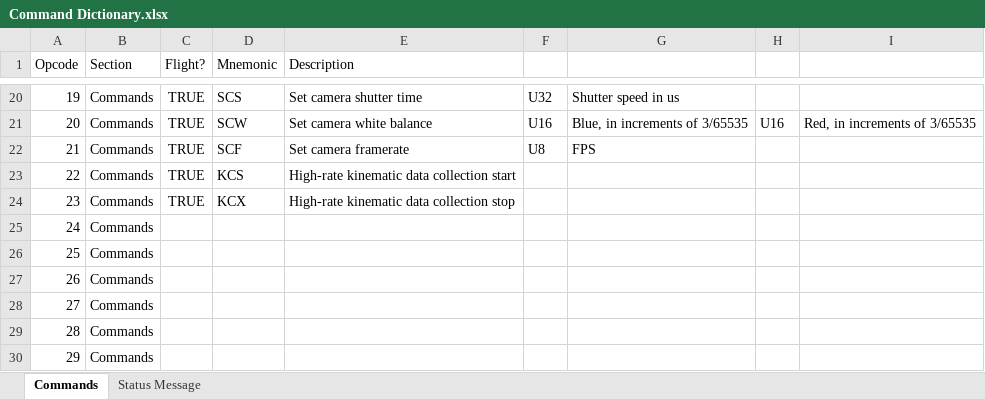
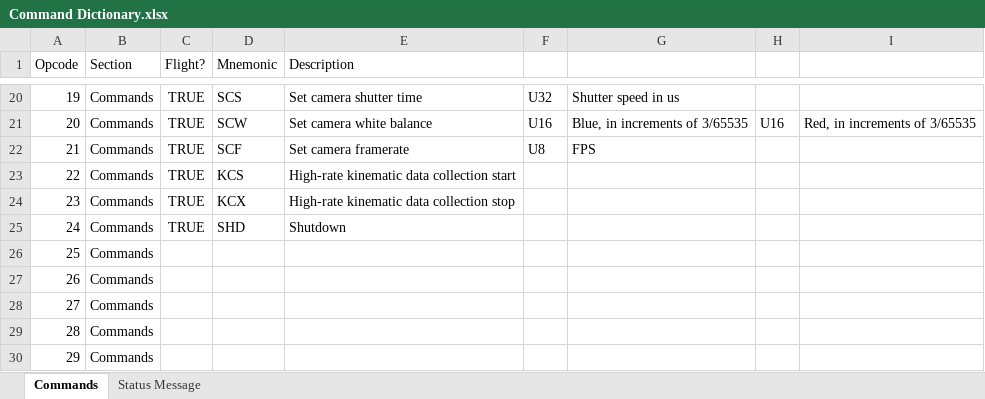
Before and after one commit to carlosgj/HARP-Pointing-Camera, an Excel workbook: Command Dictionary.xlsx, sheet Commands, drawn as a sheet; only a part is shown, gaps mark what is left out; values as stored, in another font and other column widths than the file's, no borders; conditional formats not drawn; the diff names each change by its address in the sheet, - before the commit and + after, or states it on an @@ line.

Commit message:
Adding shutdown command

```diff
--- a/Command Dictionary.xlsx (sheet Commands)
+++ b/Command Dictionary.xlsx (sheet Commands)
-C25 (Flight?): (empty)
+C25 (Flight?): TRUE
-D25 (Mnemonic): (empty)
+D25 (Mnemonic): SHD
-E25 (Description): (empty)
+E25 (Description): Shutdown
```
